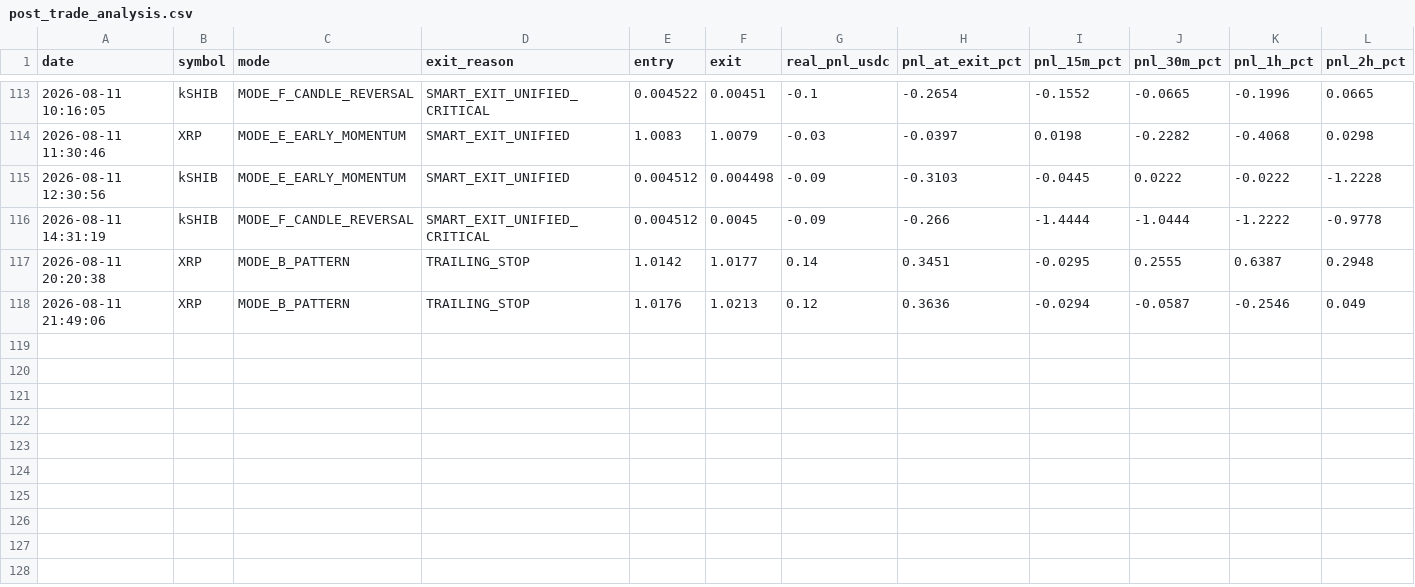
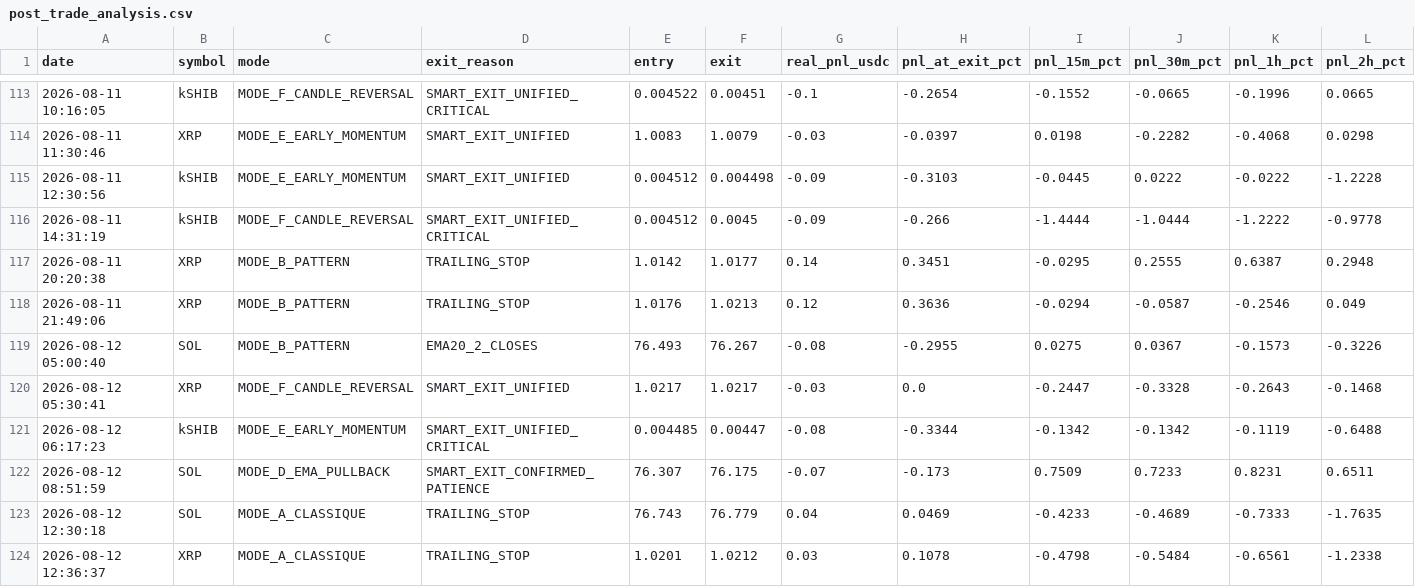
Before and after one commit to frisoo70-ux/trading-bot-data, a CSV file: bot-data/post_trade_analysis.csv, drawn as a sheet; only a part is shown, gaps mark what is left out; rows hold the shown columns only; the diff names each change by its address in the sheet, - before the commit and + after, or states it on an @@ line.

Commit message:
Bot data backup: post_trade_analysis.csv

```diff
--- a/bot-data/post_trade_analysis.csv
+++ b/bot-data/post_trade_analysis.csv
+row 119: 2026-08-12 05:00:40 | SOL | MODE_B_PATTERN | EMA20_2_CLOSES | 76.493 | 76.267 | -0.08 | -0.2955 | 0.0275 | 0.0367 | -0.1573 | -0.3226
+row 120: 2026-08-12 05:30:41 | XRP | MODE_F_CANDLE_REVERSAL | SMART_EXIT_UNIFIED | 1.0217 | 1.0217 | -0.03 | 0.0 | -0.2447 | -0.3328 | -0.2643 | -0.1468
+row 121: 2026-08-12 06:17:23 | kSHIB | MODE_E_EARLY_MOMENTUM | SMART_EXIT_UNIFIED_CRITICAL | 0.004485 | 0.00447 | -0.08 | -0.3344 | -0.1342 | -0.1342 | -0.1119 | -0.6488
+row 122: 2026-08-12 08:51:59 | SOL | MODE_D_EMA_PULLBACK | SMART_EXIT_CONFIRMED_PATIENCE | 76.307 | 76.175 | -0.07 | -0.173 | 0.7509 | 0.7233 | 0.8231 | 0.6511
+row 123: 2026-08-12 12:30:18 | SOL | MODE_A_CLASSIQUE | TRAILING_STOP | 76.743 | 76.779 | 0.04 | 0.0469 | -0.4233 | -0.4689 | -0.7333 | -1.7635
+row 124: 2026-08-12 12:36:37 | XRP | MODE_A_CLASSIQUE | TRAILING_STOP | 1.0201 | 1.0212 | 0.03 | 0.1078 | -0.4798 | -0.5484 | -0.6561 | -1.2338
```
